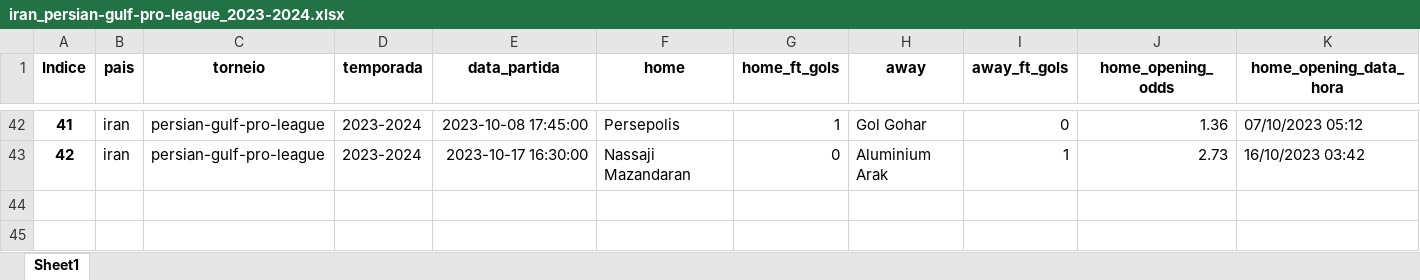
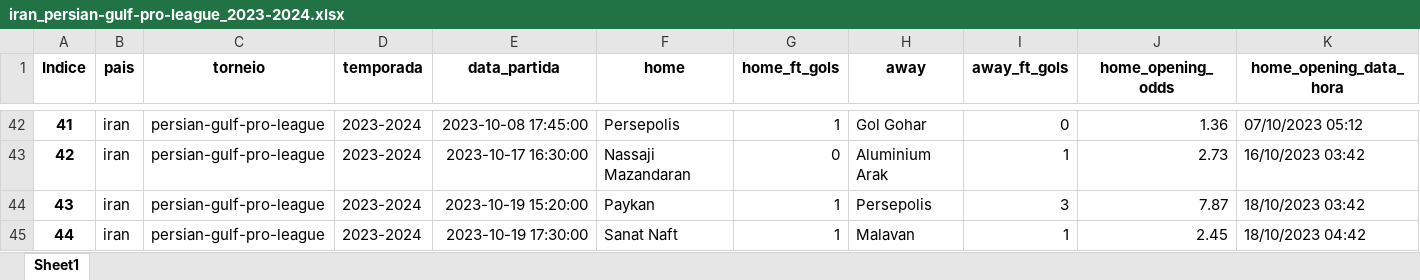
Before and after one commit to tarciziojrdf/poco, an Excel workbook: 2023/iran_persian-gulf-pro-league_2023-2024.xlsx, sheet Sheet1, drawn as a sheet; only a part is shown, gaps mark what is left out; values as stored, in another font and other column widths than the file's, no borders; rows hold the shown columns only; the diff names each change by its address in the sheet, - before the commit and + after, or states it on an @@ line.

```diff
--- a/2023/iran_persian-gulf-pro-league_2023-2024.xlsx (sheet Sheet1)
+++ b/2023/iran_persian-gulf-pro-league_2023-2024.xlsx (sheet Sheet1)
+row 44: 43 | iran | persian-gulf-pro-league | 2023-2024 | 2023-10-19 15:20:00 | Paykan | 1 | Persepolis | 3 | 7.87 | 18/10/2023 03:42
+row 45: 44 | iran | persian-gulf-pro-league | 2023-2024 | 2023-10-19 17:30:00 | Sanat Naft | 1 | Malavan | 1 | 2.45 | 18/10/2023 04:42
```
Also changed, not shown: 2023/argentina_copa-de-la-liga-profesional_2023.xlsx, 2023/brazil_serie-a_2023.xlsx, 7 other files.
